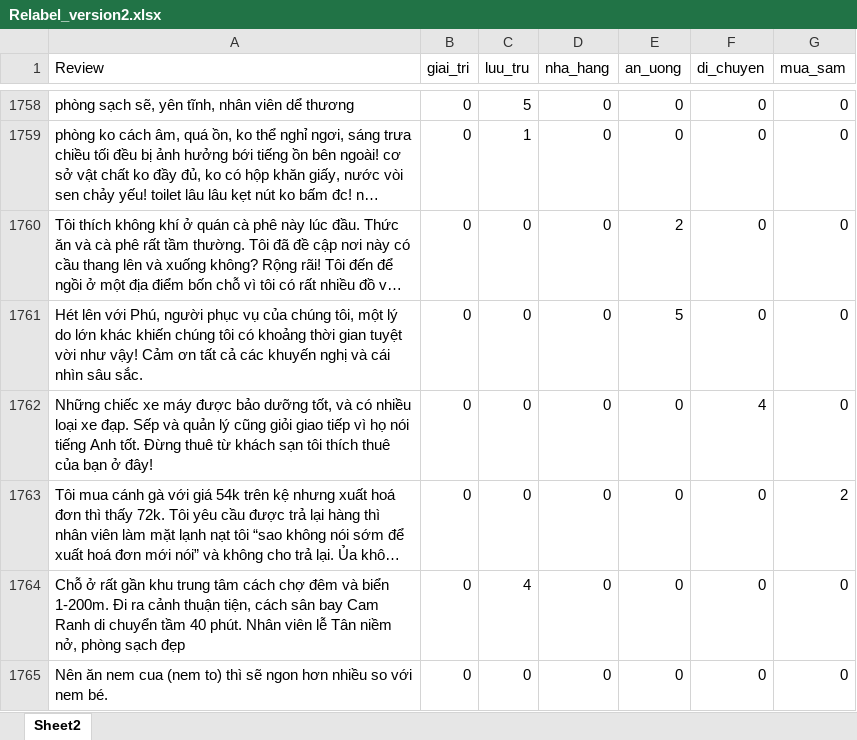
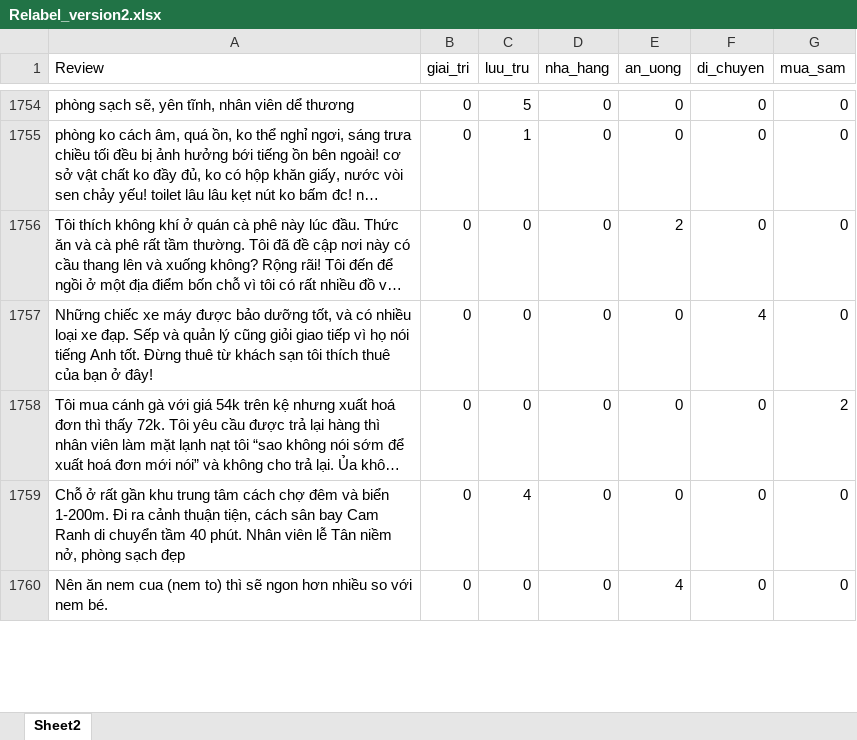
Before and after one commit to vectornguyen76/QN-Hackathon-CTA-Matrix, an Excel workbook: datasets/data_relabel/Relabel_version2.xlsx, sheet Sheet2, drawn as a sheet; only a part is shown, gaps mark what is left out; long unchanged cells end in …; values as stored, in another font and other column widths than the file's, no borders; table styles not drawn; removed rows and columns are numbered as before the commit, all else as after; the diff covers the shown part only; the diff names each change by its address in the sheet, - before the commit and + after, or states it on an @@ line.

Commit message:
update relabel

```diff
--- a/datasets/data_relabel/Relabel_version2.xlsx (sheet Sheet2)
+++ b/datasets/data_relabel/Relabel_version2.xlsx (sheet Sheet2)
-row 1761: Hét lên với Phú, người phục vụ của chúng tôi, một lý do lớn khác khiến chúng tôi có khoảng thời gian tuyệt vời như vậy! Cảm ơn tất cả các khuyến nghị và cái nhìn sâu sắc. | 0 | 0 | 0 | 5 | 0 | 0
-E1760 (an_uong): 0
+E1760 (an_uong): 4
```
Also changed, not shown: 6 removed rows and 132 edited cells elsewhere in this sheet.
